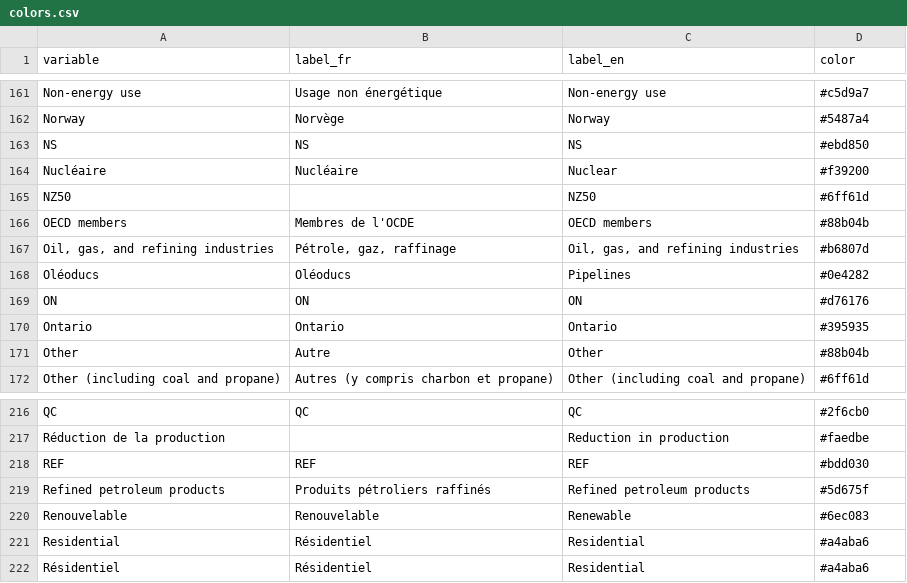
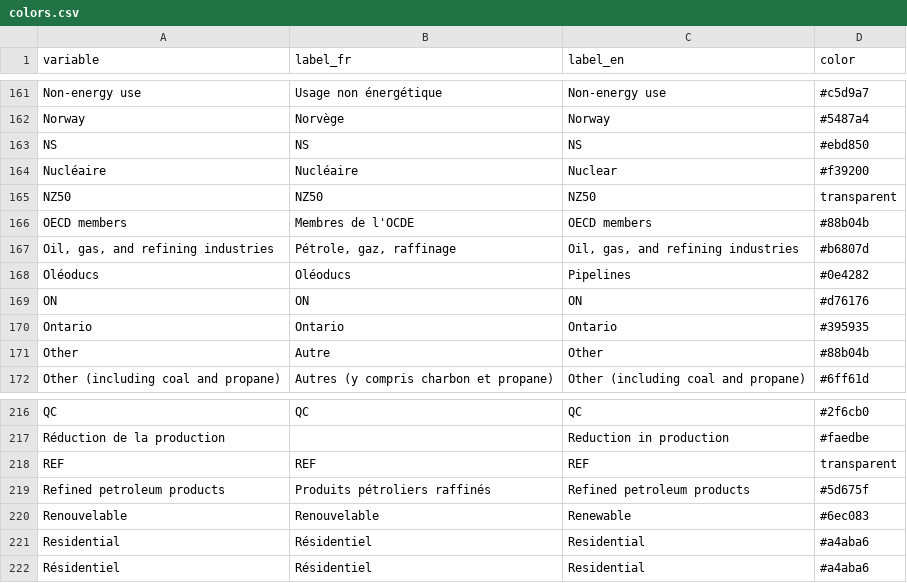
Before and after one commit to ikamyx/CanadianEnergyOutlook, a CSV file: data/colors.csv, drawn as a sheet; only a part is shown, gaps mark what is left out.

```diff
--- a/data/colors.csv
+++ b/data/colors.csv
@@ -164,3 +164,3 @@ NS,NS,NS,#ebd850
 Nucléaire,Nucléaire,Nuclear,#f39200
-NZ50,,NZ50,#6ff61d
+NZ50,NZ50,NZ50,transparent
 OECD members,Membres de l'OCDE,OECD members,#88b04b
@@ -217,3 +217,3 @@ QC,QC,QC,#2f6cb0
 Réduction de la production,,Reduction in production,#faedbe
-REF,REF,REF,#bdd030
+REF,REF,REF,transparent
 Refined petroleum products,Produits pétroliers raffinés,Refined petroleum products,#5d675f
```
Also changed, not shown: data/setting.csv, 23 other files.
